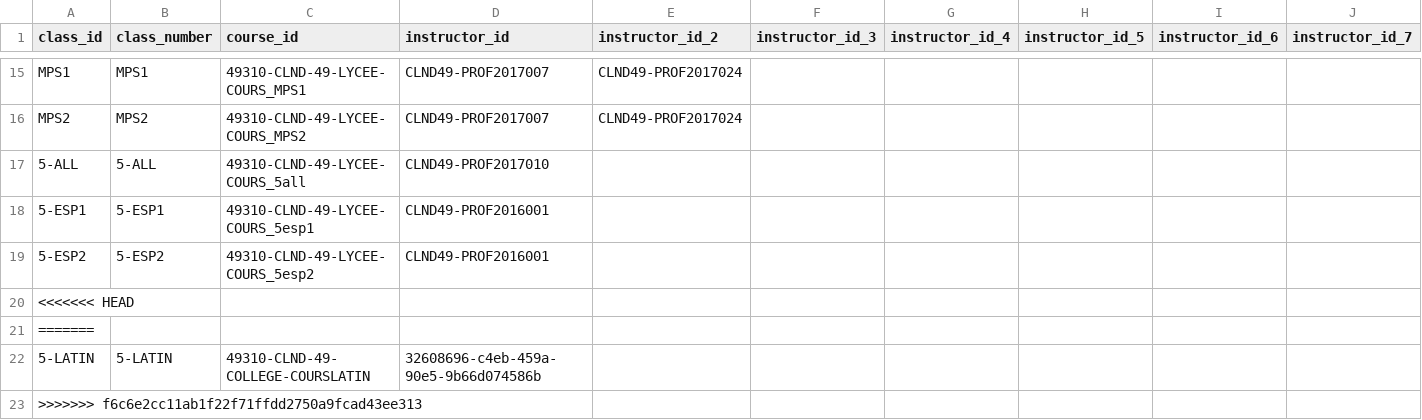
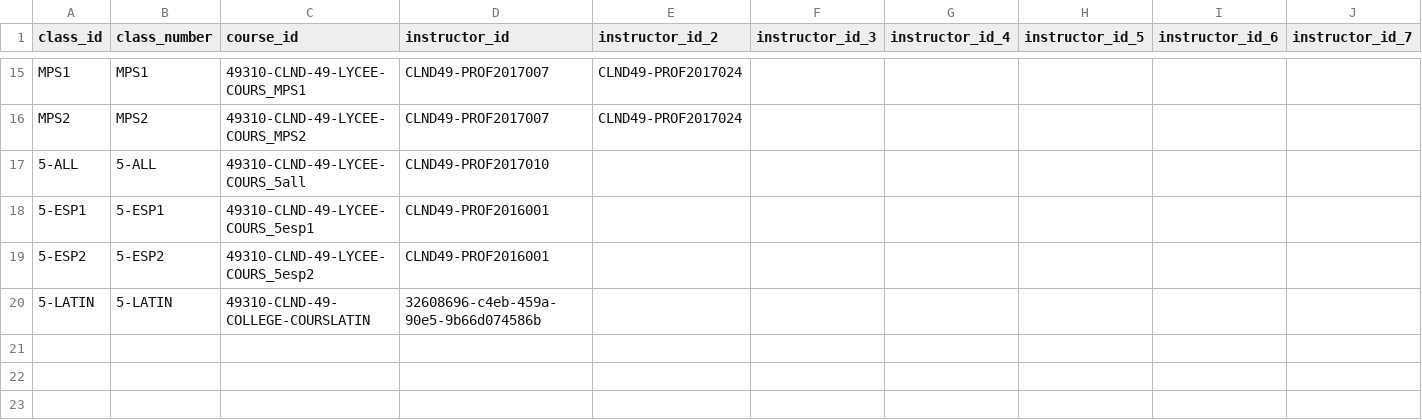
Before and after one commit to Clnd49/Fichiers_csv, a CSV file: classes.csv, drawn as a sheet; only a part is shown, gaps mark what is left out; rows hold the shown columns only; the diff names each change by its address in the sheet, - before the commit and + after, or states it on an @@ line.

Commit message:
Commit 161017
Erreur

```diff
--- a/classes.csv
+++ b/classes.csv
-row 20: <<<<<<< HEAD
-row 21: =======
-row 23: >>>>>>> f6c6e2cc11ab1f22f71ffdd2750a9fcad43ee313
```
